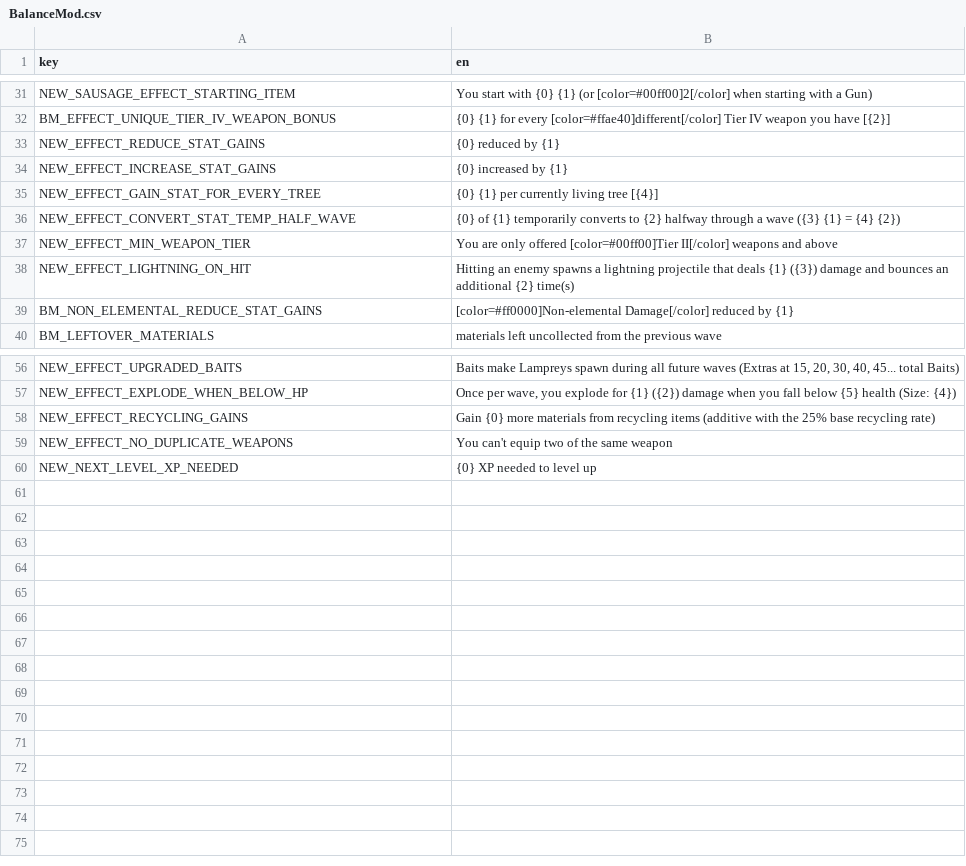
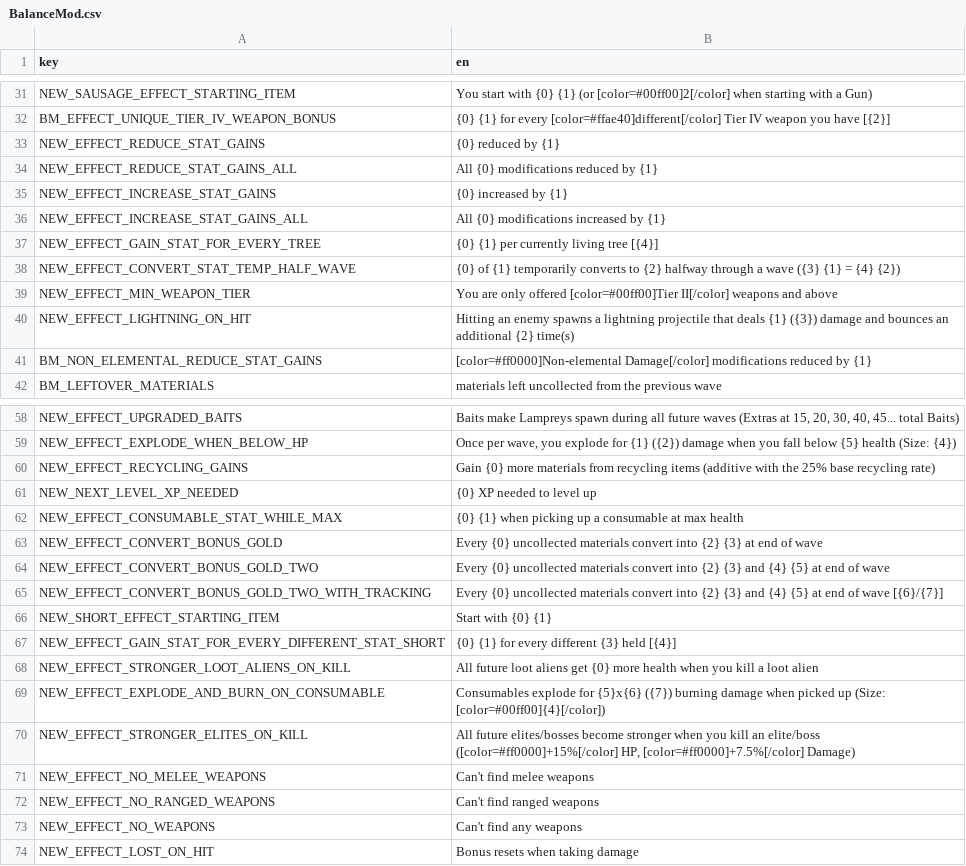
Before and after one commit to DarkTwinge/Brotato-BalanceMod, a CSV file: translations/BalanceMod.csv, drawn as a sheet; only a part is shown, gaps mark what is left out.

Commit message:
2.0.27: Misc Item Tweaks. A bunch of tooltip clarification and shortening, mostly characters.

```diff
--- a/translations/BalanceMod.csv
+++ b/translations/BalanceMod.csv
@@ -33,3 +33,5 @@ BM_EFFECT_UNIQUE_TIER_IV_WEAPON_BONUS,{0} {1} for every [color=#ffae40]different
 NEW_EFFECT_REDUCE_STAT_GAINS,{0} reduced by {1}
+NEW_EFFECT_REDUCE_STAT_GAINS_ALL,"All {0} modifications reduced by {1}"
 NEW_EFFECT_INCREASE_STAT_GAINS,{0} increased by {1}
+NEW_EFFECT_INCREASE_STAT_GAINS_ALL,"All {0} modifications increased by {1}"
 NEW_EFFECT_GAIN_STAT_FOR_EVERY_TREE,{0} {1} per currently living tree [{4}]
@@ -38,3 +40,3 @@ NEW_EFFECT_MIN_WEAPON_TIER,You are only offered [color=#00ff00]Tier II[/color] w
 NEW_EFFECT_LIGHTNING_ON_HIT,Hitting an enemy spawns a lightning projectile that deals {1} ({3}) damage and bounces an additional {2} time(s)
-BM_NON_ELEMENTAL_REDUCE_STAT_GAINS,[color=#ff0000]Non-elemental Damage[/color] reduced by {1}
+BM_NON_ELEMENTAL_REDUCE_STAT_GAINS,[color=#ff0000]Non-elemental Damage[/color] modifications reduced by {1}
 BM_LEFTOVER_MATERIALS,materials left uncollected from the previous wave
@@ -58,3 +60,15 @@ NEW_EFFECT_EXPLODE_WHEN_BELOW_HP,"Once per wave, you explode for {1} ({2}) damag
 NEW_EFFECT_RECYCLING_GAINS,Gain {0} more materials from recycling items (additive with the 25% base recycling rate)
-NEW_EFFECT_NO_DUPLICATE_WEAPONS,"You can't equip two of the same weapon"
 NEW_NEXT_LEVEL_XP_NEEDED,{0} XP needed to level up
+NEW_EFFECT_CONSUMABLE_STAT_WHILE_MAX,"{0} {1} when picking up a consumable at max health"
+NEW_EFFECT_CONVERT_BONUS_GOLD,"Every {0} uncollected materials convert into {2} {3} at end of wave"
+NEW_EFFECT_CONVERT_BONUS_GOLD_TWO,"Every {0} uncollected materials convert into {2} {3} and {4} {5} at end of wave"
+NEW_EFFECT_CONVERT_BONUS_GOLD_TWO_WITH_TRACKING,"Every {0} uncollected materials convert into {2} {3} and {4} {5} at end of wave [{6}/{7}]"
+NEW_SHORT_EFFECT_STARTING_ITEM,"Start with {0} {1}"
+NEW_EFFECT_GAIN_STAT_FOR_EVERY_DIFFERENT_STAT_SHORT,"{0} {1} for every different {3} held [{4}]"
+NEW_EFFECT_STRONGER_LOOT_ALIENS_ON_KILL,"All future loot aliens get {0} more health when you kill a loot alien"
+NEW_EFFECT_EXPLODE_AND_BURN_ON_CONSUMABLE,"Consumables explode for {5}x{6} ({7}) burning damage when picked up (Size: [color=#00ff00]{4}[/color])"
+NEW_EFFECT_STRONGER_ELITES_ON_KILL,"All future elites/bosses become stronger when you kill an elite/boss ([color=#ff0000]+15%[/color] HP, [color=#ff0000]+7.5%[/color] Damage)"
+NEW_EFFECT_NO_MELEE_WEAPONS,"Can't find melee weapons"
+NEW_EFFECT_NO_RANGED_WEAPONS,"Can't find ranged weapons"
+NEW_EFFECT_NO_WEAPONS,"Can't find any weapons"
+NEW_EFFECT_LOST_ON_HIT,"Bonus resets when taking damage"
```
Also changed, not shown: 10 other files.
